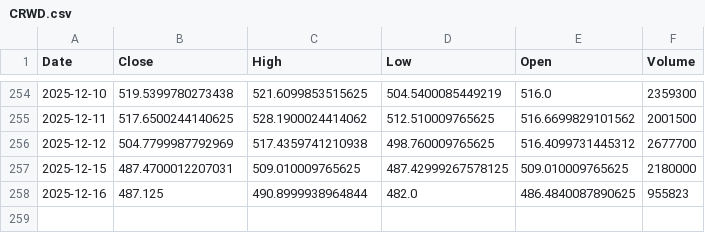
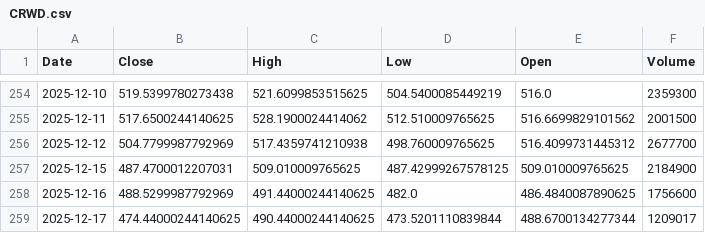
Before and after one commit to Stell0/financealerts, a CSV file: data/CRWD.csv, drawn as a sheet; only a part is shown, gaps mark what is left out.

```diff
--- a/data/CRWD.csv
+++ b/data/CRWD.csv
@@ -256,3 +256,4 @@ Date,Close,High,Low,Open,Volume
 2025-12-12,504.7799987792969,517.4359741210938,498.760009765625,516.4099731445312,2677700
-2025-12-15,487.4700012207031,509.010009765625,487.42999267578125,509.010009765625,2180000
-2025-12-16,487.125,490.8999938964844,482.0,486.4840087890625,955823
+2025-12-15,487.4700012207031,509.010009765625,487.42999267578125,509.010009765625,2184900
+2025-12-16,488.5299987792969,491.44000244140625,482.0,486.4840087890625,1756600
+2025-12-17,474.44000244140625,490.44000244140625,473.5201110839844,488.6700134277344,1209017
```
Also changed, not shown: data/CSIQ.csv, data/MP.csv, 57 other files.
